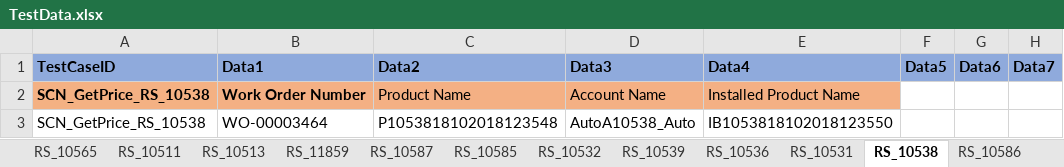
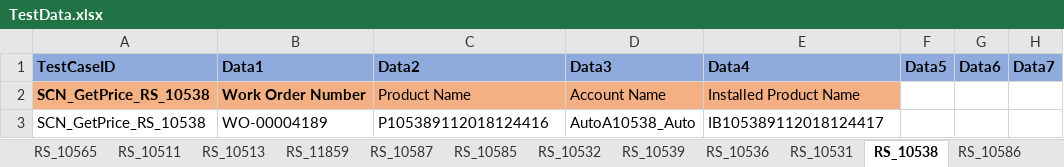
Before and after one commit to svmx-amresh-kumar/SVMX_Catalyst, an Excel workbook: fsaautomation/resources/TestData.xlsx, sheet RS_10538, drawn as a sheet; only a part is shown; values as stored, in another font and other column widths than the file's, no borders; the diff names each change by its address in the sheet, - before the commit and + after, or states it on an @@ line.

Commit message:
Update fsaautomation/resources/TestData.xlsx

```diff
--- a/fsaautomation/resources/TestData.xlsx (sheet RS_10538)
+++ b/fsaautomation/resources/TestData.xlsx (sheet RS_10538)
-B3 (Data1): WO-00003464
+B3 (Data1): WO-00004189
-C3 (Data2): P1053818102018123548
+C3 (Data2): P105389112018124416
-E3 (Data4): IB1053818102018123550
+E3 (Data4): IB105389112018124417
```
Also changed, not shown: sheet RS_10539, sheet RS_10533.
